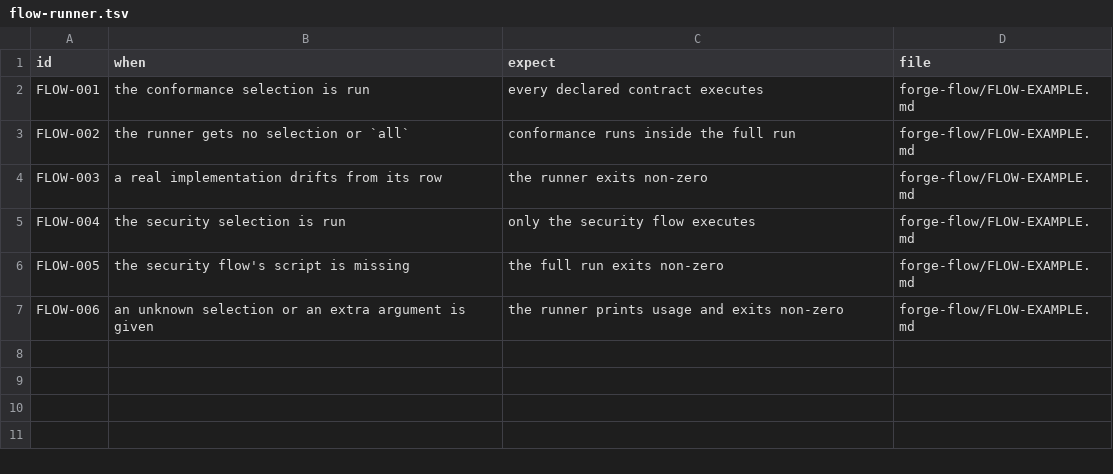
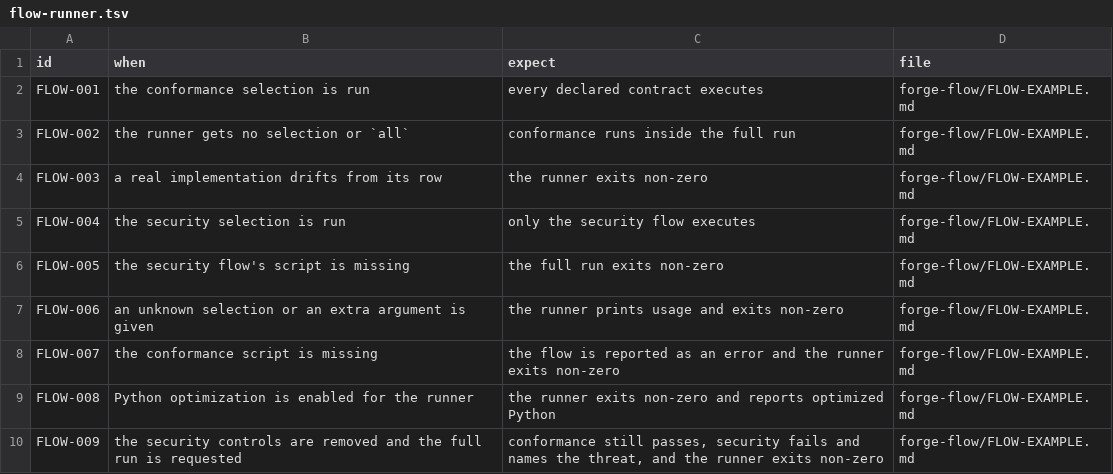
Before and after one commit to GuidanceStudio/forge-flow, a TSV file: specs/flow-runner.tsv, drawn as a sheet; the diff names each change by its address in the sheet, - before the commit and + after, or states it on an @@ line.

```diff
--- a/specs/flow-runner.tsv
+++ b/specs/flow-runner.tsv
+row 8: FLOW-007 | the conformance script is missing | the flow is reported as an error and the runner exits non-zero | forge-flow/FLOW-EXAMPLE.md
+row 9: FLOW-008 | Python optimization is enabled for the runner | the runner exits non-zero and reports optimized Python | forge-flow/FLOW-EXAMPLE.md
+row 10: FLOW-009 | the security controls are removed and the full run is requested | conformance still passes, security fails and names the threat, and the runner exits non-zero | forge-flow/FLOW-EXAMPLE.md
```
Also changed, not shown: specs/INDEX.tsv, specs/security-flow.tsv, 4 other files.
